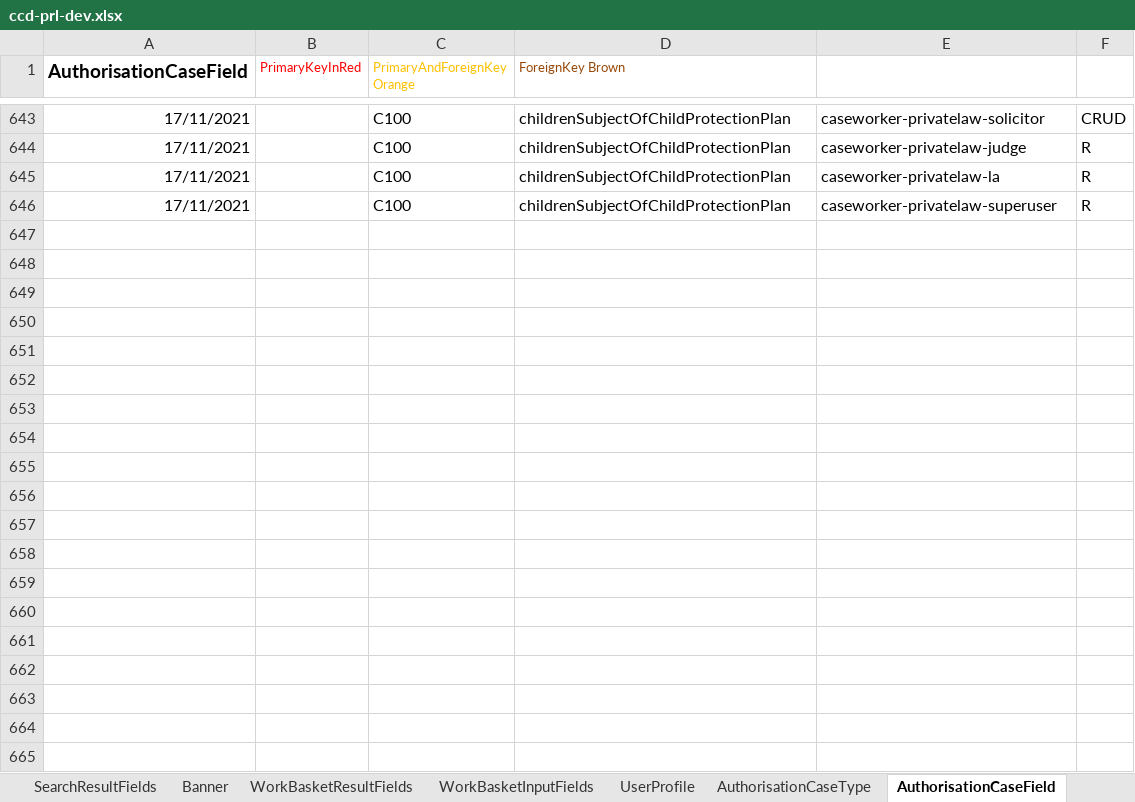
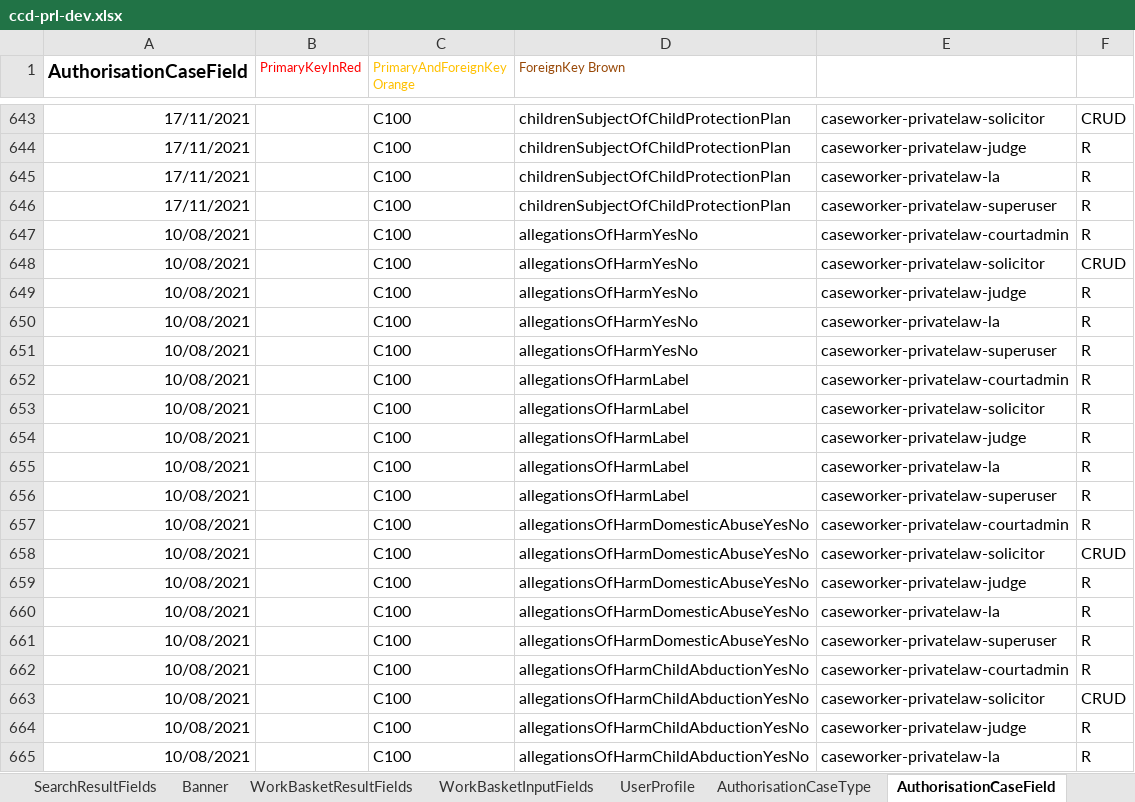
Before and after one commit to hmcts/prl-ccd-definitions, an Excel workbook: build/ccd-development-config/ccd-prl-dev.xlsx, sheet AuthorisationCaseField, drawn as a sheet; only a part is shown, gaps mark what is left out; values as stored, in another font and other column widths than the file's, no borders; the diff covers the shown part only; the diff names each change by its address in the sheet, - before the commit and + after, or states it on an @@ line.

```diff
--- a/build/ccd-development-config/ccd-prl-dev.xlsx (sheet AuthorisationCaseField)
+++ b/build/ccd-development-config/ccd-prl-dev.xlsx (sheet AuthorisationCaseField)
+row 647: 10/08/2021 |  | C100 | allegationsOfHarmYesNo | caseworker-privatelaw-courtadmin | R
+row 648: 10/08/2021 |  | C100 | allegationsOfHarmYesNo | caseworker-privatelaw-solicitor | CRUD
+row 649: 10/08/2021 |  | C100 | allegationsOfHarmYesNo | caseworker-privatelaw-judge | R
+row 650: 10/08/2021 |  | C100 | allegationsOfHarmYesNo | caseworker-privatelaw-la | R
+row 651: 10/08/2021 |  | C100 | allegationsOfHarmYesNo | caseworker-privatelaw-superuser | R
+row 652: 10/08/2021 |  | C100 | allegationsOfHarmLabel | caseworker-privatelaw-courtadmin | R
+row 653: 10/08/2021 |  | C100 | allegationsOfHarmLabel | caseworker-privatelaw-solicitor | R
+row 654: 10/08/2021 |  | C100 | allegationsOfHarmLabel | caseworker-privatelaw-judge | R
+row 655: 10/08/2021 |  | C100 | allegationsOfHarmLabel | caseworker-privatelaw-la | R
+row 656: 10/08/2021 |  | C100 | allegationsOfHarmLabel | caseworker-privatelaw-superuser | R
+row 657: 10/08/2021 |  | C100 | allegationsOfHarmDomesticAbuseYesNo | caseworker-privatelaw-courtadmin | R
+row 658: 10/08/2021 |  | C100 | allegationsOfHarmDomesticAbuseYesNo | caseworker-privatelaw-solicitor | CRUD
+row 659: 10/08/2021 |  | C100 | allegationsOfHarmDomesticAbuseYesNo | caseworker-privatelaw-judge | R
+row 660: 10/08/2021 |  | C100 | allegationsOfHarmDomesticAbuseYesNo | caseworker-privatelaw-la | R
+row 661: 10/08/2021 |  | C100 | allegationsOfHarmDomesticAbuseYesNo | caseworker-privatelaw-superuser | R
+row 662: 10/08/2021 |  | C100 | allegationsOfHarmChildAbductionYesNo | caseworker-privatelaw-courtadmin | R
+row 663: 10/08/2021 |  | C100 | allegationsOfHarmChildAbductionYesNo | caseworker-privatelaw-solicitor | CRUD
+row 664: 10/08/2021 |  | C100 | allegationsOfHarmChildAbductionYesNo | caseworker-privatelaw-judge | R
+row 665: 10/08/2021 |  | C100 | allegationsOfHarmChildAbductionYesNo | caseworker-privatelaw-la | R
```
Also changed, not shown: 316 added rows and 20 edited cells elsewhere in this sheet, sheet CaseEventToFields, sheet CaseEventToComplexTypes, sheet CaseField, sheet ComplexTypes, sheet AuthorisationCaseEvent, sheet FixedLists, 1 more sheet, 1 other file.
